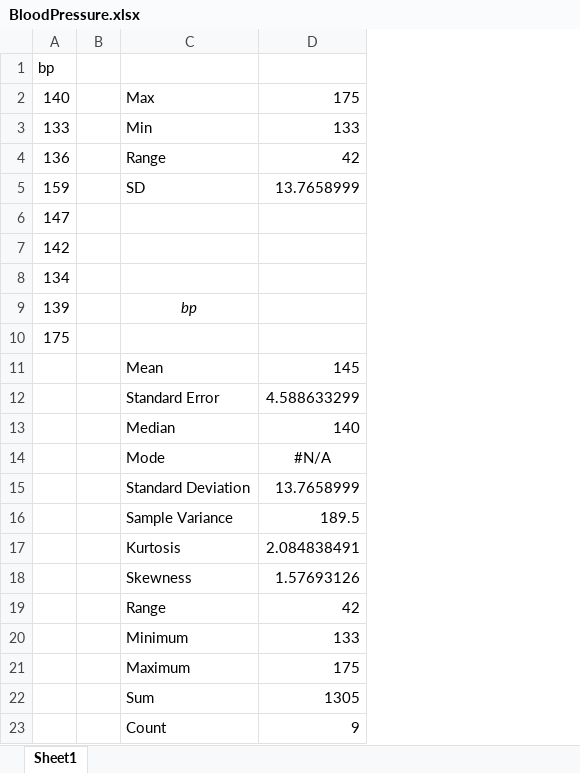
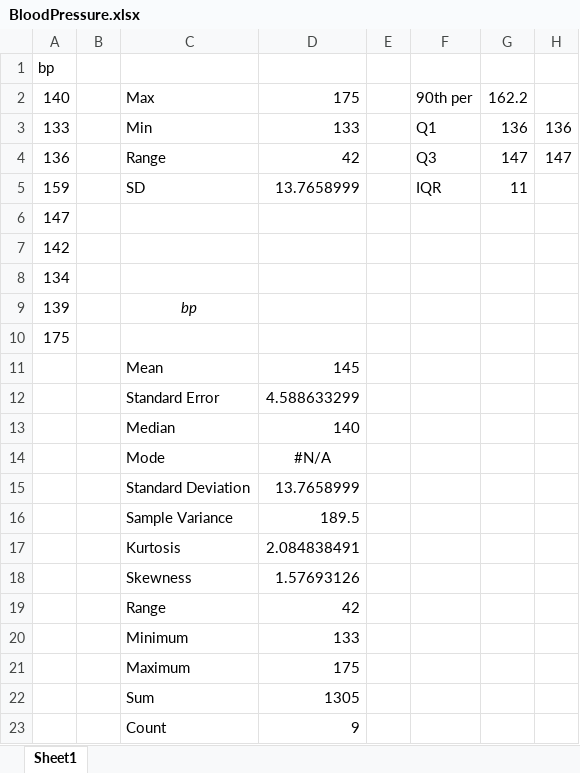
Before and after one commit to elucid503/Classes, an Excel workbook: Stats/Datasets/BloodPressure.xlsx, sheet Sheet1, drawn as a sheet; values as stored, in another font and other column widths than the file's, no borders; the diff names each change by its address in the sheet, - before the commit and + after, or states it on an @@ line.

```diff
--- a/Stats/Datasets/BloodPressure.xlsx (sheet Sheet1)
+++ b/Stats/Datasets/BloodPressure.xlsx (sheet Sheet1)
+column E, empty
+column F, rows 2-5: 90th per | Q1 | Q3 | IQR
+column G, rows 2-5: 162.2 | 136 | 147 | 11
+column H, rows 3-4: 136 | 147
```
Also changed, not shown: 11 other files.
